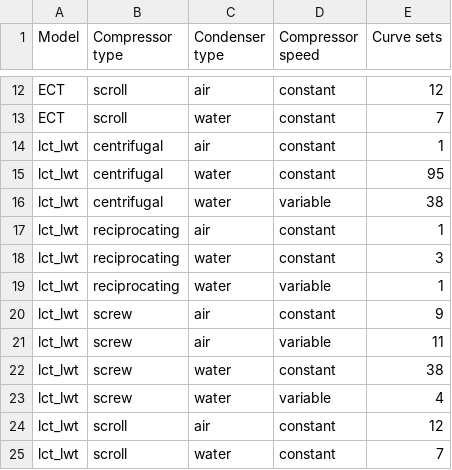
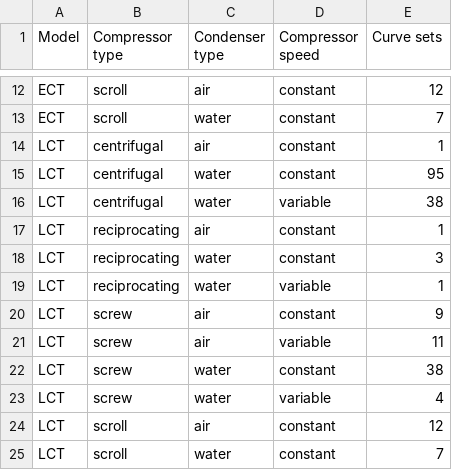
Before and after one commit to pnnl/copper, a CSV file: docs/source/chiller_lib_summary.csv, drawn as a sheet; only a part is shown, gaps mark what is left out.

Commit message:
Fix typos.

```diff
--- a/docs/source/chiller_lib_summary.csv
+++ b/docs/source/chiller_lib_summary.csv
@@ -13,13 +13,13 @@ ECT,scroll,air,constant,12
 ECT,scroll,water,constant,7
-lct_lwt,centrifugal,air,constant,1
-lct_lwt,centrifugal,water,constant,95
-lct_lwt,centrifugal,water,variable,38
-lct_lwt,reciprocating,air,constant,1
-lct_lwt,reciprocating,water,constant,3
-lct_lwt,reciprocating,water,variable,1
-lct_lwt,screw,air,constant,9
-lct_lwt,screw,air,variable,11
-lct_lwt,screw,water,constant,38
-lct_lwt,screw,water,variable,4
-lct_lwt,scroll,air,constant,12
-lct_lwt,scroll,water,constant,7
+LCT,centrifugal,air,constant,1
+LCT,centrifugal,water,constant,95
+LCT,centrifugal,water,variable,38
+LCT,reciprocating,air,constant,1
+LCT,reciprocating,water,constant,3
+LCT,reciprocating,water,variable,1
+LCT,screw,air,constant,9
+LCT,screw,air,variable,11
+LCT,screw,water,constant,38
+LCT,screw,water,variable,4
+LCT,scroll,air,constant,12
+LCT,scroll,water,constant,7
```
Also changed, not shown: 5 other files.
